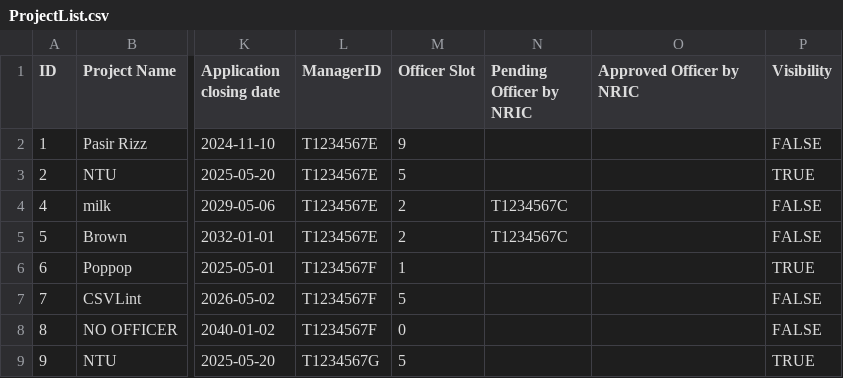
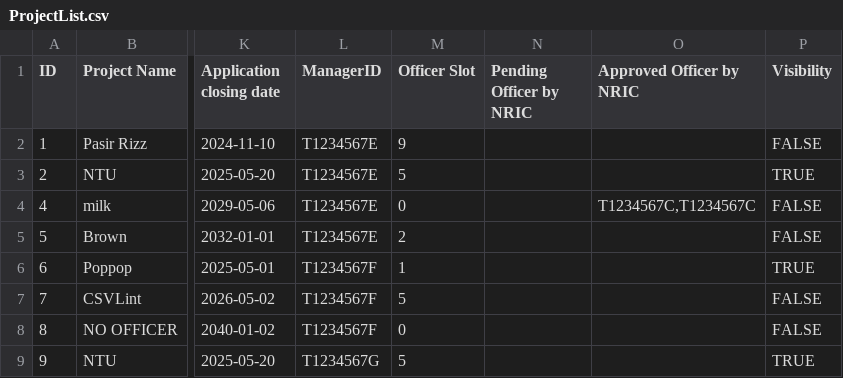
Before and after one commit to Zian00/SC2002-BTO, a CSV file: assets/ProjectList.csv, drawn as a sheet; only a part is shown, gaps mark what is left out; the diff names each change by its address in the sheet, - before the commit and + after, or states it on an @@ line.

Commit message:
Update officer application statuses and correct project visibility in ProjectList.csv

```diff
--- a/assets/ProjectList.csv
+++ b/assets/ProjectList.csv
-M4 (Officer Slot): 2
+M4 (Officer Slot): 0
-N4:N5 (Pending Officer by NRIC): T1234567C
+N4:N5 (Pending Officer by NRIC): (empty)
-O4 (Approved Officer by NRIC): (empty)
+O4 (Approved Officer by NRIC): T1234567C,T1234567C
```
Also changed, not shown: 1 other file.
